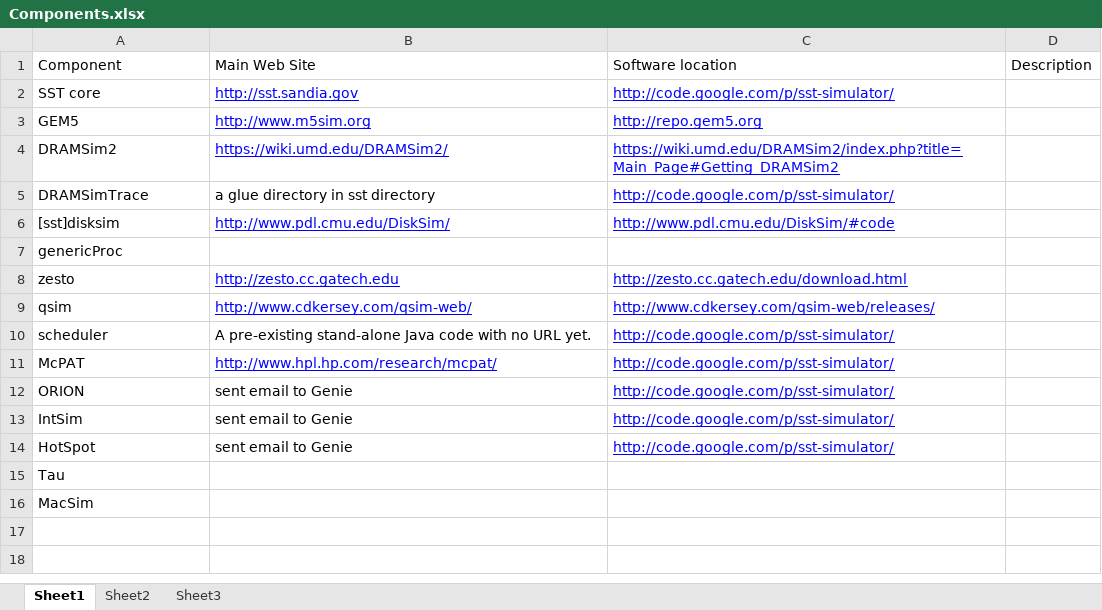
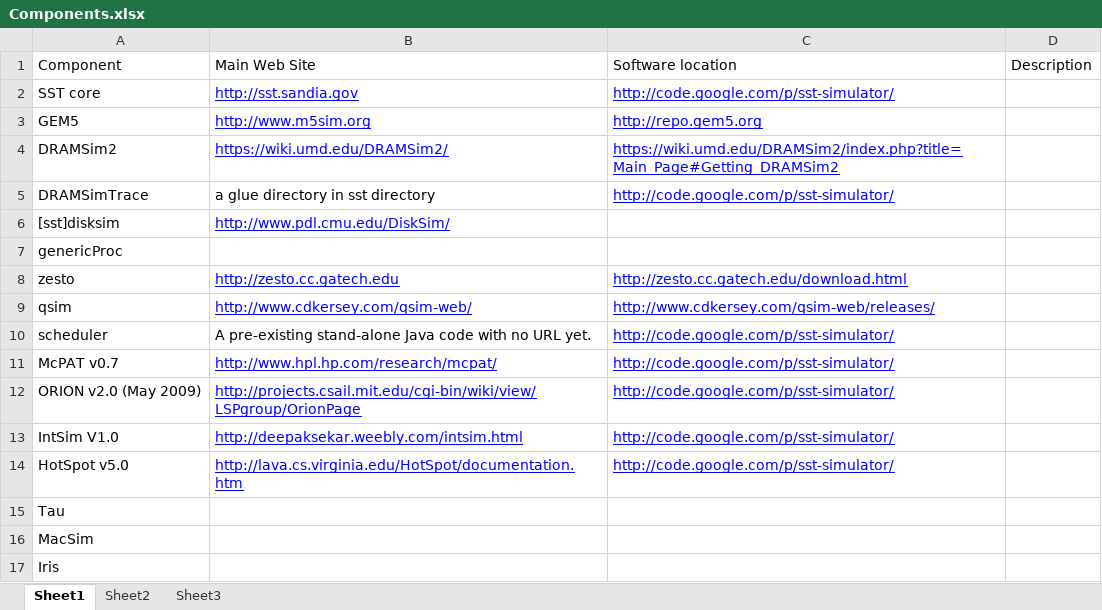
Before and after one commit to sstsimulator/sst-workbench, an Excel workbook: doc/WorkingDrafts/Components.xlsx, sheet Sheet1, drawn as a sheet; values as stored, in another font and other column widths than the file's, no borders; removed rows and columns are numbered as before the commit, all else as after; the diff names each change by its address in the sheet, - before the commit and + after, or states it on an @@ line.

Commit message:
A few more updates.

```diff
--- a/doc/WorkingDrafts/Components.xlsx (sheet Sheet1)
+++ b/doc/WorkingDrafts/Components.xlsx (sheet Sheet1)
-C6: http://www.pdl.cmu.edu/DiskSim/#code
+C6: (empty)
-A11: McPAT
+A11: McPAT v0.7
-row 12: ORION | sent email to Genie | http://code.google.com/p/sst-simulator/
+row 12: ORION v2.0 (May 2009) | http://projects.csail.mit.edu/cgi-bin/wiki/view/LSPgroup/OrionPage | http://code.google.com/p/sst-simulator/
-A13: IntSim
+A13: IntSim V1.0
-B13: sent email to Genie
+B13: http://deepaksekar.weebly.com/intsim.html
@@ B13 underline: off → on, text colour: black → #0000FF @@
-row 14: HotSpot | sent email to Genie | http://code.google.com/p/sst-simulator/
+row 14: HotSpot v5.0 | http://lava.cs.virginia.edu/HotSpot/documentation.htm | http://code.google.com/p/sst-simulator/
+row 17: Iris
```
